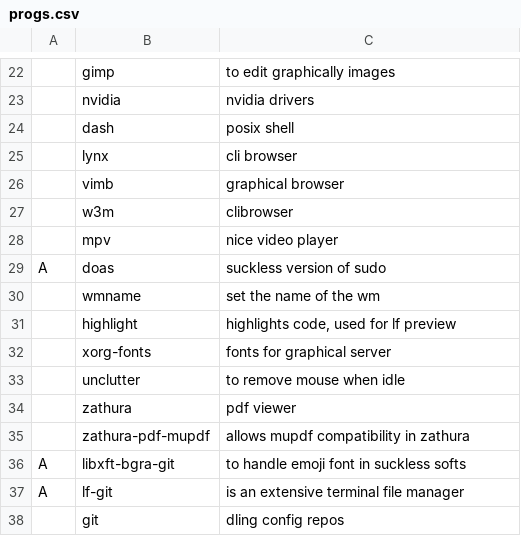
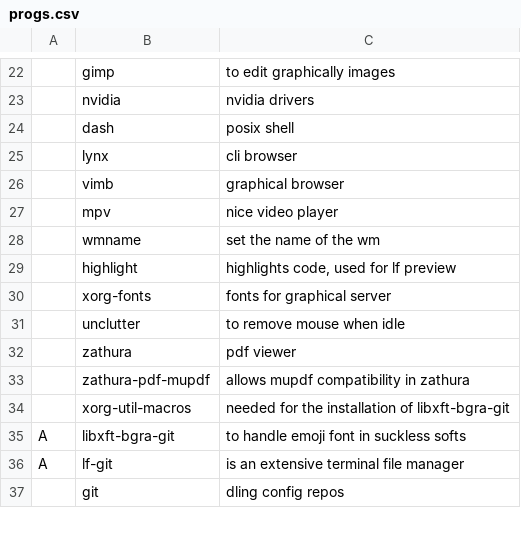
Before and after one commit to Rhylx/RBS, a CSV file: progs.csv, drawn as a sheet; only a part is shown, gaps mark what is left out; removed rows and columns are numbered as before the commit, all else as after; the diff names each change by its address in the sheet, - before the commit and + after, or states it on an @@ line.

Commit message:
some progs removed and added

```diff
--- a/progs.csv
+++ b/progs.csv
-row 27:  | w3m | clibrowser
-row 29: A | doas | suckless version of sudo
+row 34:  | xorg-util-macros | needed for the installation of libxft-bgra-git
```
